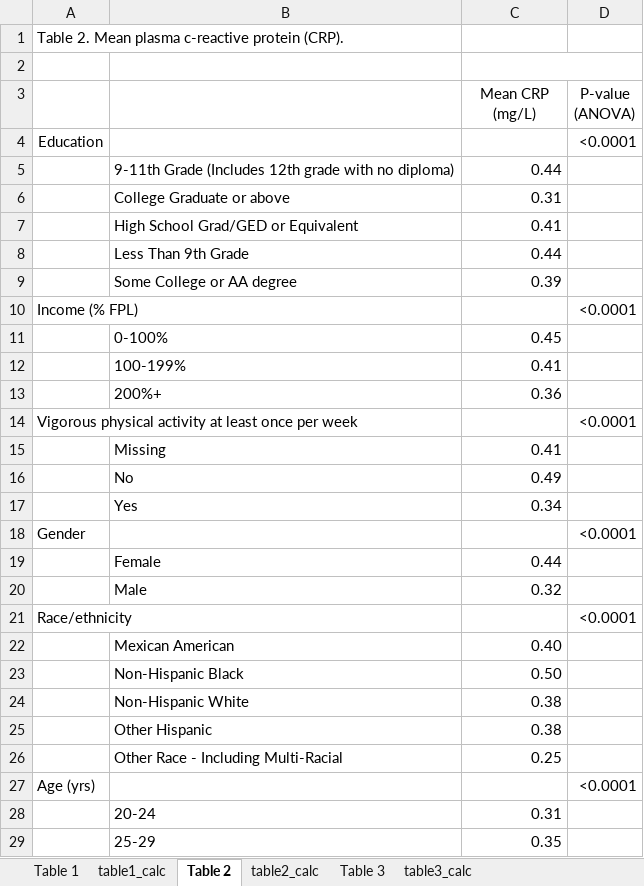
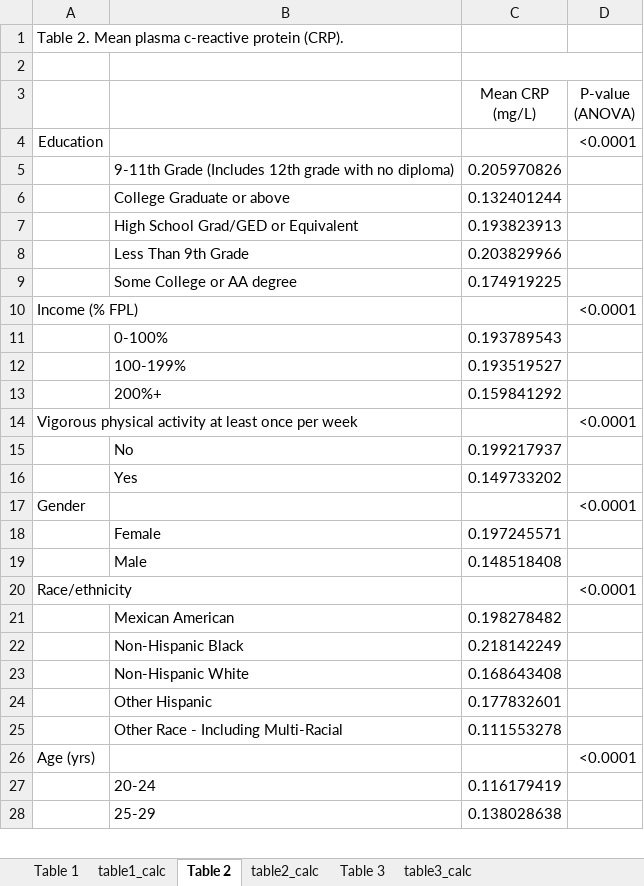
Before and after one commit to audreyrenson/nhanes_ses_sleep_crp, an Excel workbook: Final tables.xlsx, sheet Table 2, drawn as a sheet; only a part is shown; values as stored, in another font and other column widths than the file's, no borders; removed rows and columns are numbered as before the commit, all else as after; the diff covers the shown part only; the diff names each change by its address in the sheet, - before the commit and + after, or states it on an @@ line.

Commit message:
final table updated with missing coded to no, and domain analysis

```diff
--- a/Final tables.xlsx (sheet Table 2)
+++ b/Final tables.xlsx (sheet Table 2)
-C5 (Mean CRP (mg/L)): 0.44
+C5 (Mean CRP (mg/L)): 0.205970826
-C6 (Mean CRP (mg/L)): 0.31
+C6 (Mean CRP (mg/L)): 0.132401244
-C7 (Mean CRP (mg/L)): 0.41
+C7 (Mean CRP (mg/L)): 0.193823913
-C8 (Mean CRP (mg/L)): 0.44
+C8 (Mean CRP (mg/L)): 0.203829966
-C9 (Mean CRP (mg/L)): 0.39
+C9 (Mean CRP (mg/L)): 0.174919225
-C11 (Mean CRP (mg/L)): 0.45
+C11 (Mean CRP (mg/L)): 0.193789543
-C12 (Mean CRP (mg/L)): 0.41
+C12 (Mean CRP (mg/L)): 0.193519527
-C13 (Mean CRP (mg/L)): 0.36
+C13 (Mean CRP (mg/L)): 0.159841292
-row 15:  | Missing | 0.41
-C15 (Mean CRP (mg/L)): 0.49
+C15 (Mean CRP (mg/L)): 0.199217937
-C16 (Mean CRP (mg/L)): 0.34
+C16 (Mean CRP (mg/L)): 0.149733202
-C18 (Mean CRP (mg/L)): 0.44
+C18 (Mean CRP (mg/L)): 0.197245571
-C19 (Mean CRP (mg/L)): 0.32
+C19 (Mean CRP (mg/L)): 0.148518408
-C21 (Mean CRP (mg/L)): 0.40
+C21 (Mean CRP (mg/L)): 0.198278482
-C22 (Mean CRP (mg/L)): 0.50
+C22 (Mean CRP (mg/L)): 0.218142249
-C23 (Mean CRP (mg/L)): 0.38
+C23 (Mean CRP (mg/L)): 0.168643408
-C24 (Mean CRP (mg/L)): 0.38
+C24 (Mean CRP (mg/L)): 0.177832601
-C25 (Mean CRP (mg/L)): 0.25
+C25 (Mean CRP (mg/L)): 0.111553278
-C27 (Mean CRP (mg/L)): 0.31
+C27 (Mean CRP (mg/L)): 0.116179419
-C28 (Mean CRP (mg/L)): 0.35
+C28 (Mean CRP (mg/L)): 0.138028638
```
Also changed, not shown: 5 removed rows and 25 edited cells elsewhere in this sheet, sheet table2_calc, sheet table1_calc, sheet Table 1, formulas that keep their value.
